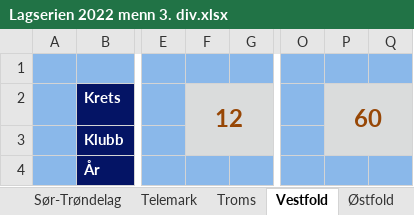
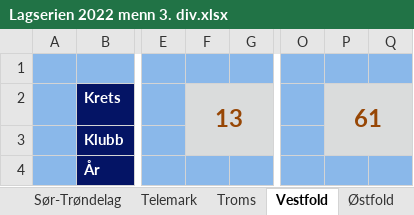
Before and after one commit to perellef/Seriekalkulator-Friidrett, an Excel workbook: output/Lagserien 2022 menn 3. div.xlsx, sheet Vestfold, drawn as a sheet; only a part is shown, gaps mark what is left out; values as stored, in another font and other column widths than the file's, no borders; the diff names each change by its address in the sheet, - before the commit and + after, or states it on an @@ line.

```diff
--- a/output/Lagserien 2022 menn 3. div.xlsx (sheet Vestfold)
+++ b/output/Lagserien 2022 menn 3. div.xlsx (sheet Vestfold)
-F2: 12
+F2: 13
-P2: 60
+P2: 61
```
Also changed, not shown: sheet Agder, sheet Innlandet, sheet Sogn og Fjordane, sheet Tabell, sheet Hordaland, sheet Troms, 6 more sheets, output/Lagserien 2022 1-2. div.xlsx, output/Lagserien 2022 kvinner 3. div.xlsx, 2 other files.
